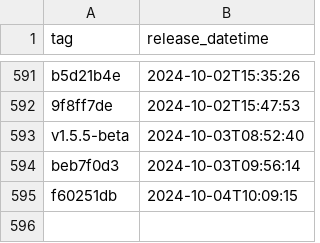
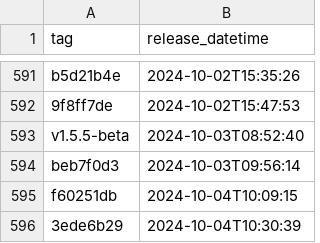
Before and after one commit to NHSDigital/eps-prescription-status-update-api, a CSV file: _data/internal-dev-sandbox_deployments.csv, drawn as a sheet; only a part is shown, gaps mark what is left out; the diff names each change by its address in the sheet, - before the commit and + after, or states it on an @@ line.

```diff
--- a/_data/internal-dev-sandbox_deployments.csv
+++ b/_data/internal-dev-sandbox_deployments.csv
+row 596: 3ede6b29 | 2024-10-04T10:30:39
```
Also changed, not shown: 1 other file.
